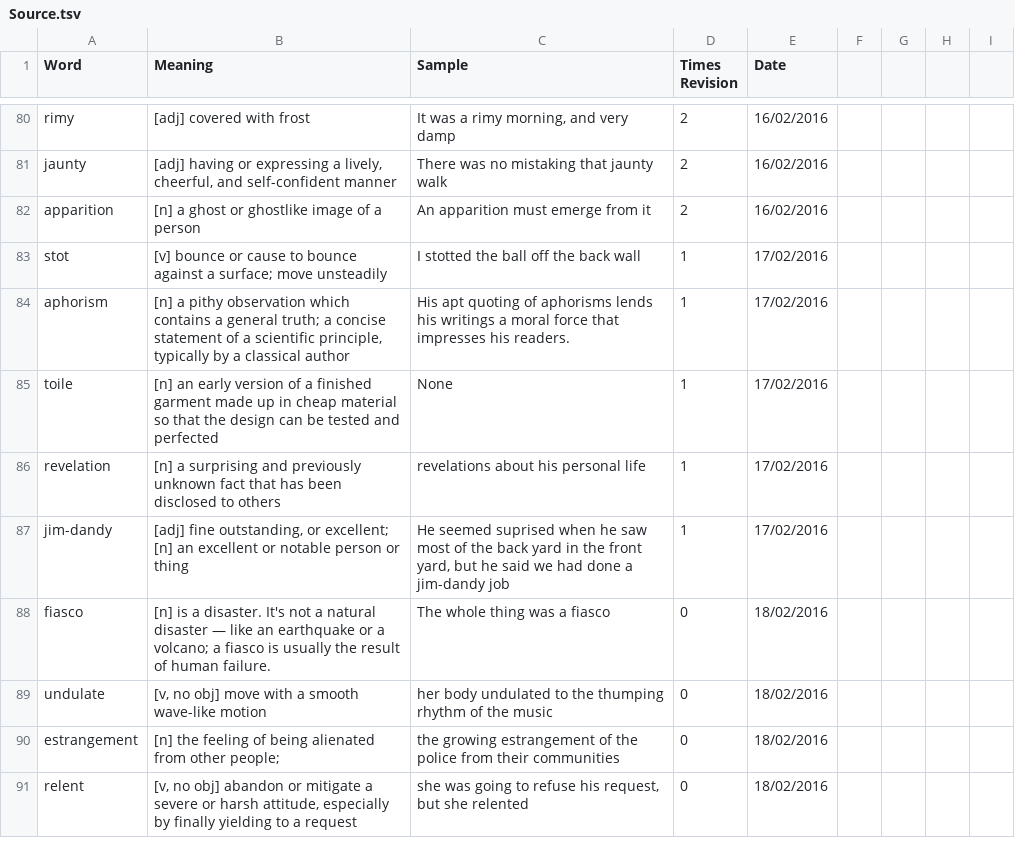
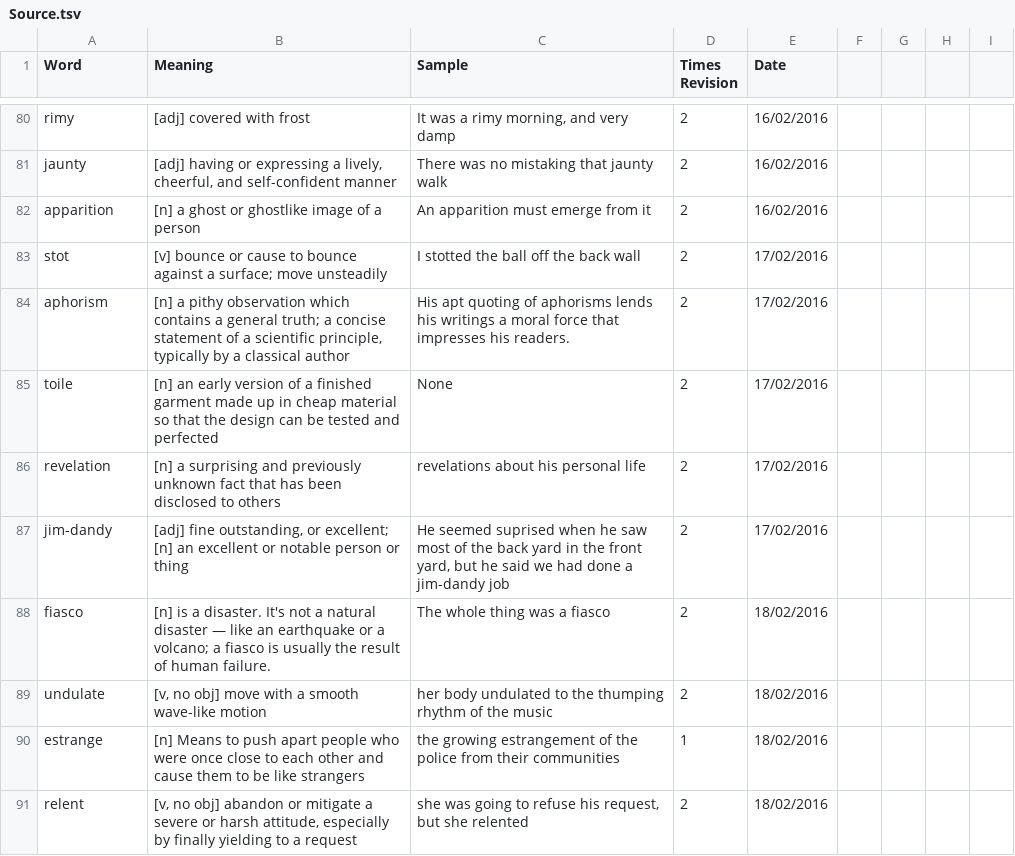
Before and after one commit to nickel8448/WordRevision, a TSV file: Source.tsv, drawn as a sheet; only a part is shown, gaps mark what is left out; the diff covers the shown part only.

Commit message:
Update Source.tsv

```diff
--- a/Source.tsv
+++ b/Source.tsv
@@ -82,10 +82,10 @@ jaunty	[adj] having or expressing a lively, cheerful, and self-confident manner
 apparition	[n] a ghost or ghostlike image of a person	An apparition must emerge from it	2	16/02/2016
-stot	[v] bounce or cause to bounce against a surface; move unsteadily	I stotted the ball off the back wall	1	17/02/2016
-aphorism	[n] a pithy observation which contains a general truth; a concise statement of a scientific principle, typically by a classical author	His apt quoting of aphorisms lends his writings a moral force that impresses his readers.	1	17/02/2016
-toile	[n] an early version of a finished garment made  up in cheap material so that the design can be tested and perfected	None	1	17/02/2016
-revelation	[n] a surprising and previously unknown fact that has been disclosed to others	revelations about his personal life	1	17/02/2016
-jim-dandy	[adj] fine outstanding, or excellent; [n] an excellent or notable person or thing	He seemed suprised when he saw most of the back yard in the front yard, but he said we had done a jim-dandy job	1	17/02/2016
-fiasco	[n] is a disaster. It's not a natural disaster — like an earthquake or a volcano; a fiasco is usually the result of human failure.	The whole thing was a fiasco	0	18/02/2016
-undulate	[v, no obj] move with a smooth wave-like motion	her body undulated to the thumping rhythm of the music	0	18/02/2016
-estrangement	[n] the feeling of being alienated from other people;	the growing estrangement of the police from their communities	0	18/02/2016
-relent	[v, no obj] abandon or mitigate a severe or harsh attitude, especially by finally yielding to a request	she was going to refuse his request, but she relented	0	18/02/2016
+stot	[v] bounce or cause to bounce against a surface; move unsteadily	I stotted the ball off the back wall	2	17/02/2016
+aphorism	[n] a pithy observation which contains a general truth; a concise statement of a scientific principle, typically by a classical author	His apt quoting of aphorisms lends his writings a moral force that impresses his readers.	2	17/02/2016
+toile	[n] an early version of a finished garment made  up in cheap material so that the design can be tested and perfected	None	2	17/02/2016
+revelation	[n] a surprising and previously unknown fact that has been disclosed to others	revelations about his personal life	2	17/02/2016
+jim-dandy	[adj] fine outstanding, or excellent; [n] an excellent or notable person or thing	He seemed suprised when he saw most of the back yard in the front yard, but he said we had done a jim-dandy job	2	17/02/2016
+fiasco	[n] is a disaster. It's not a natural disaster — like an earthquake or a volcano; a fiasco is usually the result of human failure.	The whole thing was a fiasco	2	18/02/2016
+undulate	[v, no obj] move with a smooth wave-like motion	her body undulated to the thumping rhythm of the music	2	18/02/2016
+estrange	[n] Means to push apart people who were once close to each other and cause them to be like strangers	the growing estrangement of the police from their communities	1	18/02/2016
+relent	[v, no obj] abandon or mitigate a severe or harsh attitude, especially by finally yielding to a request	she was going to refuse his request, but she relented	2	18/02/2016
```
Also changed, not shown: 4 added rows, 3 removed rows and 25 edited cells elsewhere in this file.
